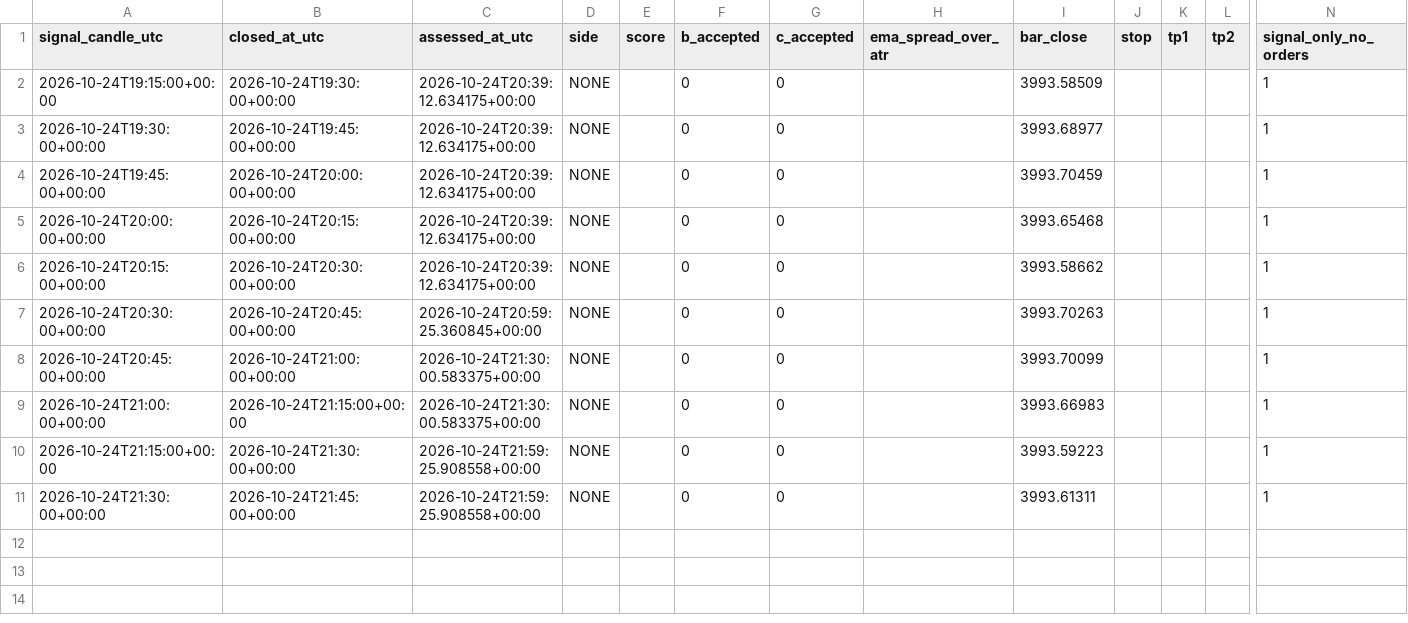
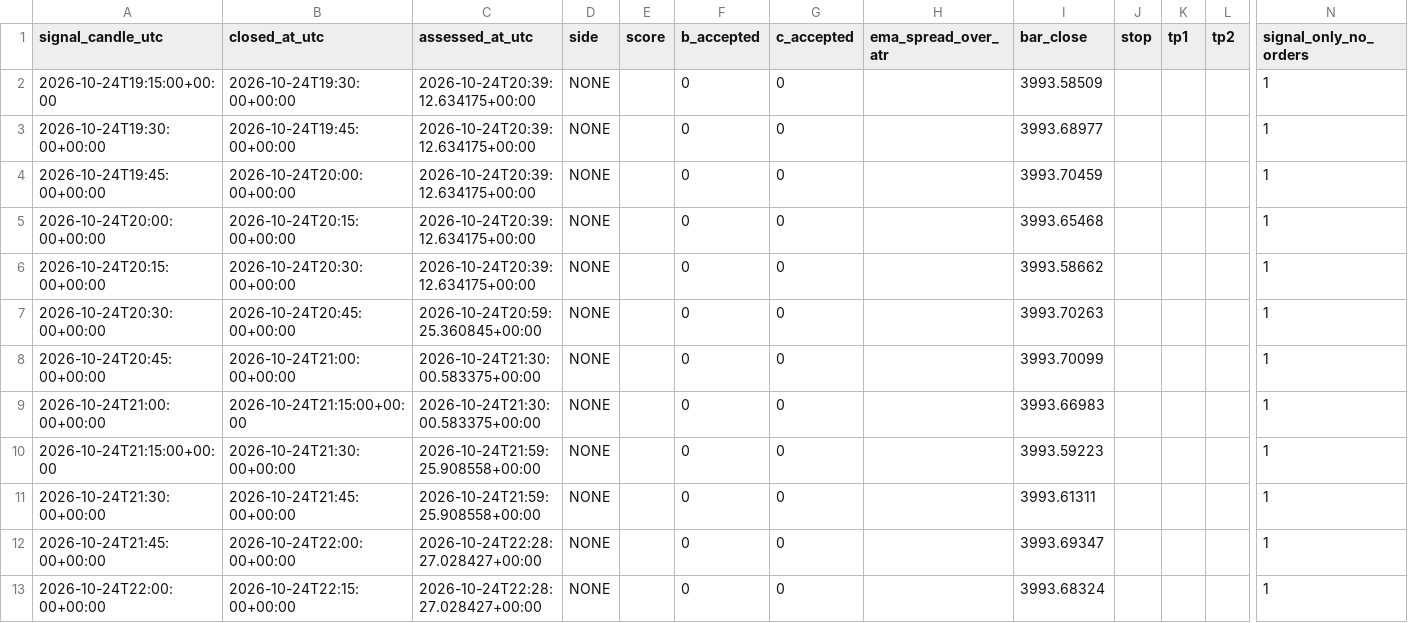
Before and after one commit to ReneGold/gold-signal-bot, a CSV file: gold_forward_bc_history.csv, drawn as a sheet; only a part is shown, gaps mark what is left out; rows hold the shown columns only; the diff names each change by its address in the sheet, - before the commit and + after, or states it on an @@ line.

```diff
--- a/gold_forward_bc_history.csv
+++ b/gold_forward_bc_history.csv
+row 12: 2026-10-24T21:45:00+00:00 | 2026-10-24T22:00:00+00:00 | 2026-10-24T22:28:27.028427+00:00 | NONE |  | 0 | 0 |  | 3993.69347 |  |  |  | 1
+row 13: 2026-10-24T22:00:00+00:00 | 2026-10-24T22:15:00+00:00 | 2026-10-24T22:28:27.028427+00:00 | NONE |  | 0 | 0 |  | 3993.68324 |  |  |  | 1
```
